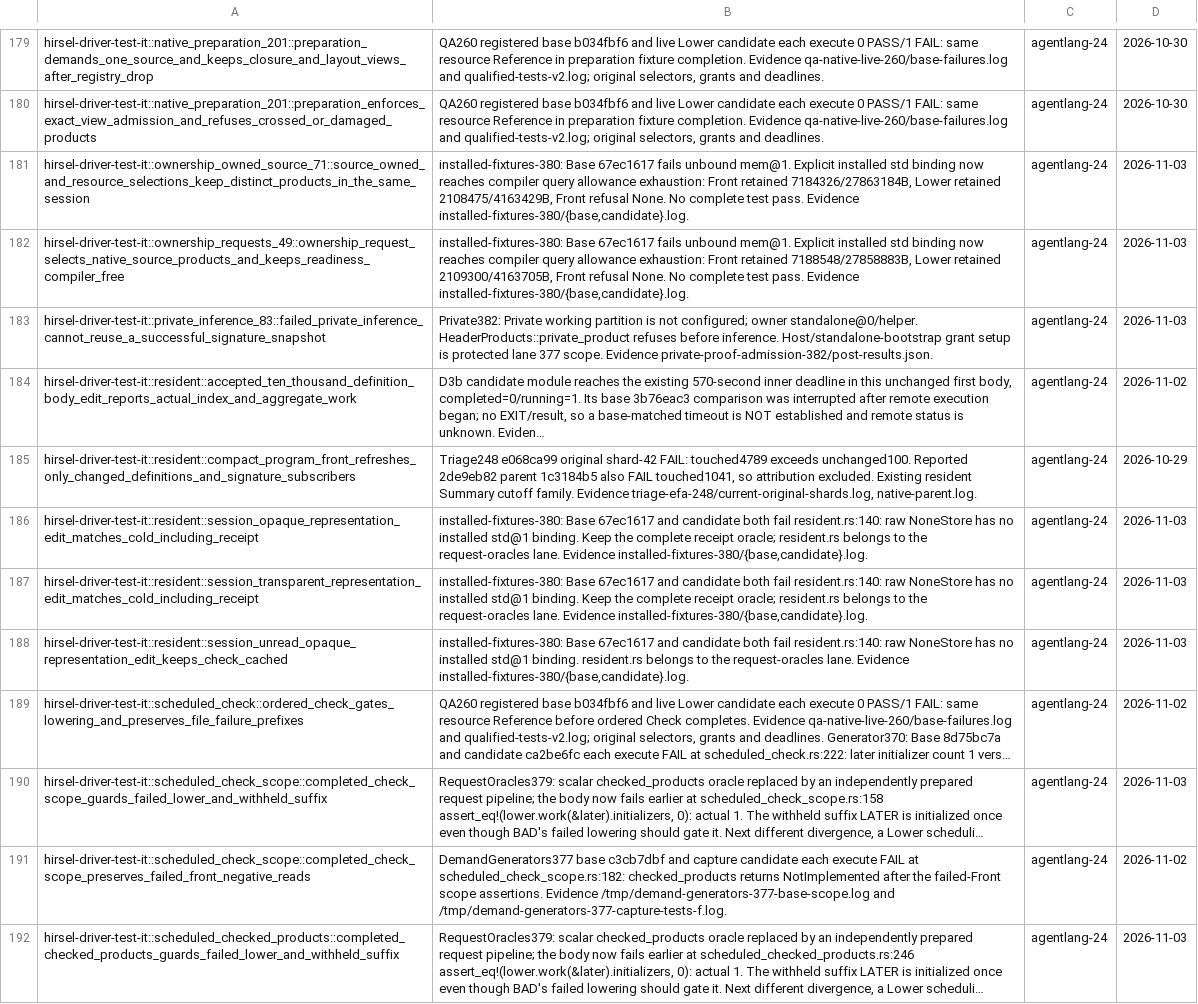
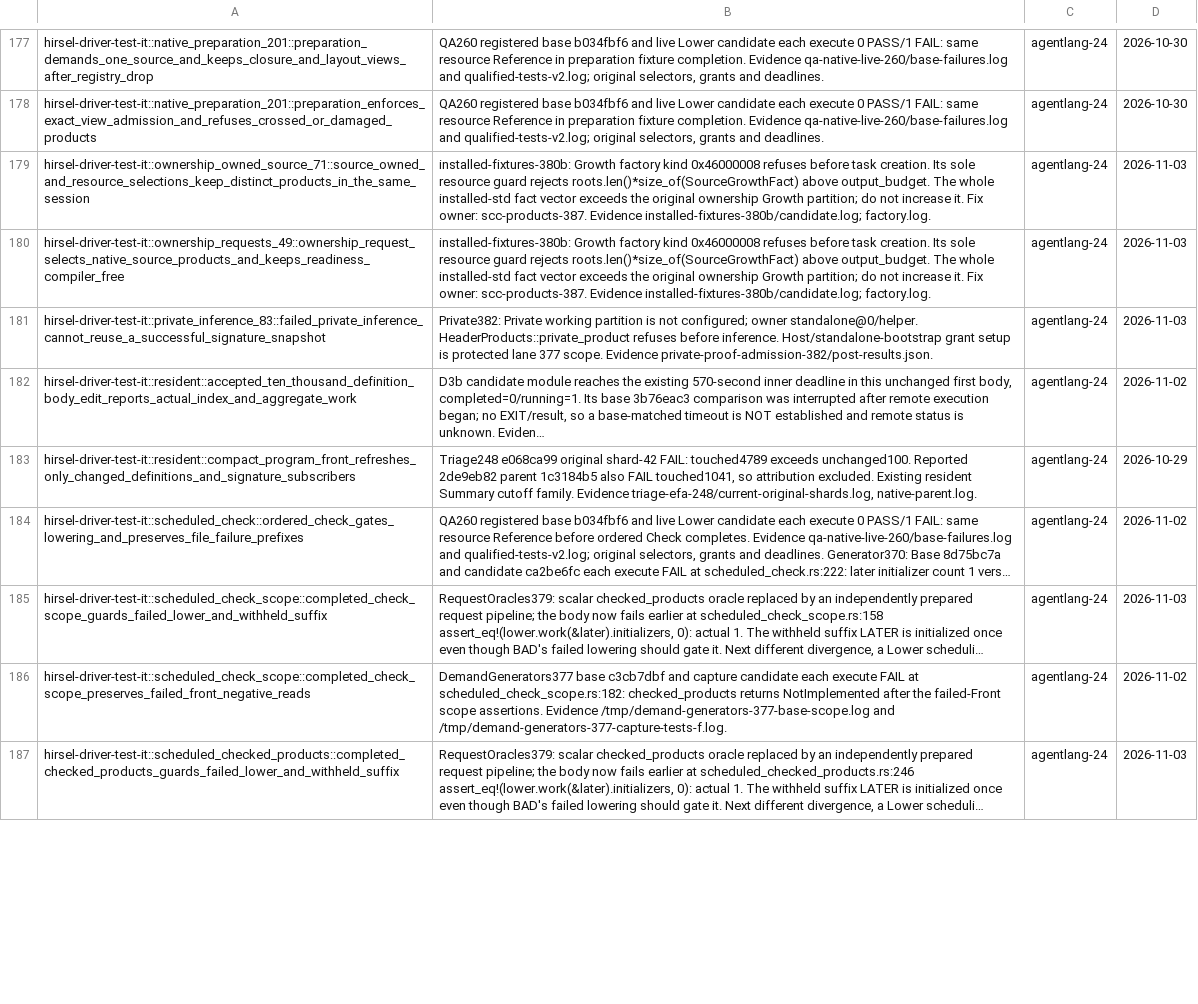
Before and after one commit to SamGalanakis/hirsel, a TSV file: tools/known-failures.tsv, drawn as a sheet; only a part is shown, gaps mark what is left out; long unchanged cells end in …; removed rows and columns are numbered as before the commit, all else as after; the diff covers the shown part only; the diff names each change by its address in the sheet, - before the commit and + after, or states it on an @@ line.

Commit message:
Preserve installed std selection and repair request fixture ownership
Keep caller installations during namespace loading and honor captured toolchain probes. Bind remote fixtures without verifier authority and publish temporary installation metadata. Run the constant-dependency law from the std source producer and release extra result and selector owners before release and raw import checks. Remove ten passing failure rows and record the causes and owners of the six remaining failures.

```diff
--- a/tools/known-failures.tsv
+++ b/tools/known-failures.tsv
-B179: installed-fixtures-380: Base 67ec1617 fails unbound mem@1. Explicit installed std binding now reaches compiler query allowance exhaustion: Front retained 7184326/27863184B, Lower retained 2108475/4163429B, Front refusal None. No complete test pass. Evidence installed-fixtures-380/{base,candidate}.log.
+B179: installed-fixtures-380b: Growth factory kind 0x46000008 refuses before task creation. Its sole resource guard rejects roots.len()*size_of(SourceGrowthFact) above output_budget. The whole installed-std fact vector exceeds the original ownership Growth partition; do not increase it. Fix owner: scc-products-387. Evidence installed-fixtures-380b/candidate.log; factory.log.
-B180: installed-fixtures-380: Base 67ec1617 fails unbound mem@1. Explicit installed std binding now reaches compiler query allowance exhaustion: Front retained 7188548/27858883B, Lower retained 2109300/4163705B, Front refusal None. No complete test pass. Evidence installed-fixtures-380/{base,candidate}.log.
+B180: installed-fixtures-380b: Growth factory kind 0x46000008 refuses before task creation. Its sole resource guard rejects roots.len()*size_of(SourceGrowthFact) above output_budget. The whole installed-std fact vector exceeds the original ownership Growth partition; do not increase it. Fix owner: scc-products-387. Evidence installed-fixtures-380b/candidate.log; factory.log.
-row 186: hirsel-driver-test-it::resident::session_opaque_representation_edit_matches_cold_including_receipt | installed-fixtures-380: Base 67ec1617 and candidate both fail resident.rs:140: raw NoneStore has no installed std@1 binding. Keep the complete receipt oracle; resident.rs belongs to the request-oracles lane. Evidence installed-fixtures-380/{base,candidate}.log. | agentlang-24 | 2026-11-03
-row 187: hirsel-driver-test-it::resident::session_transparent_representation_edit_matches_cold_including_receipt | installed-fixtures-380: Base 67ec1617 and candidate both fail resident.rs:140: raw NoneStore has no installed std@1 binding. Keep the complete receipt oracle; resident.rs belongs to the request-oracles lane. Evidence installed-fixtures-380/{base,candidate}.log. | agentlang-24 | 2026-11-03
-row 188: hirsel-driver-test-it::resident::session_unread_opaque_representation_edit_keeps_check_cached | installed-fixtures-380: Base 67ec1617 and candidate both fail resident.rs:140: raw NoneStore has no installed std@1 binding. resident.rs belongs to the request-oracles lane. Evidence installed-fixtures-380/{base,candidate}.log. | agentlang-24 | 2026-11-03
```
Also changed, not shown: 7 removed rows and 4 edited cells elsewhere in this file, 9 other files.
